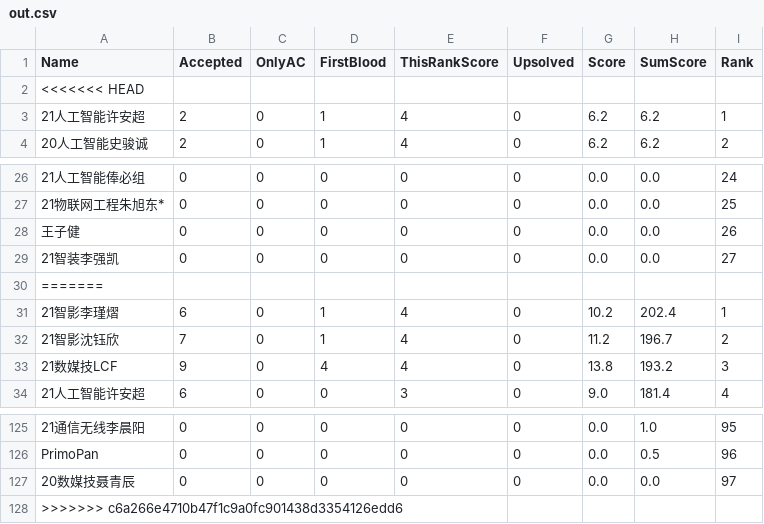
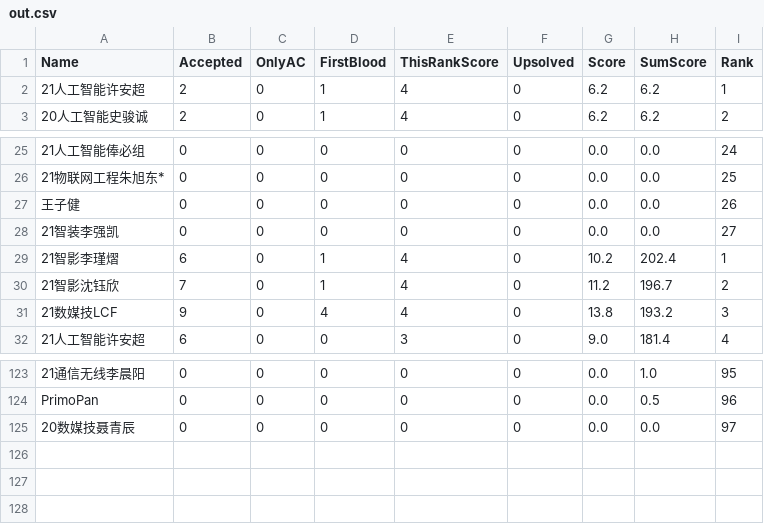
Before and after one commit to dukerki/VJudge-Spider-on-TravisCI, a CSV file: out.csv, drawn as a sheet; only a part is shown, gaps mark what is left out.

```diff
--- a/out.csv
+++ b/out.csv
@@ -1,3 +1,2 @@
 Name, Accepted, OnlyAC, FirstBlood, ThisRankScore, Upsolved, Score, SumScore, Rank
-<<<<<<< HEAD
 21人工智能许安超,2,0,1,4,0,6.2,6.2,1
@@ -29,3 +28,2 @@ Name, Accepted, OnlyAC, FirstBlood, ThisRankScore, Upsolved, Score, SumScore, Ra
 21智装李强凯,0,0,0,0,0,0.0,0.0,27
-=======
 21智影李瑾熠,6,0,1,4,0,10.2,202.4,1
@@ -127,2 +125 @@ PrimoPan,0,0,0,0,0,0.0,0.5,96
 20数媒技聂青辰,0,0,0,0,0,0.0,0.0,97
->>>>>>> c6a266e4710b47f1c9a0fc901438d3354126edd6
```
Also changed, not shown: 2 other files.
